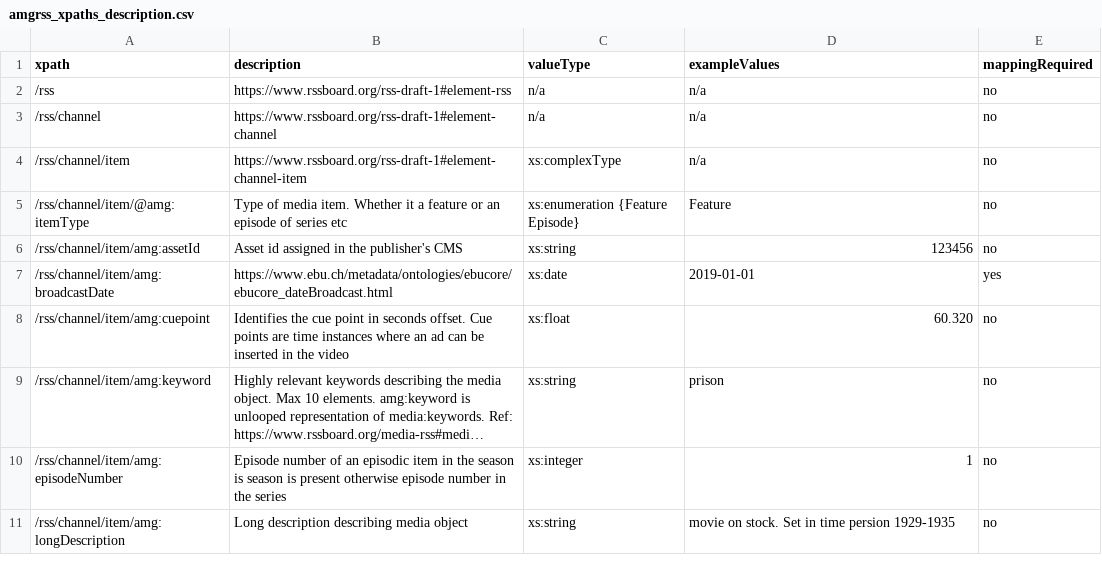
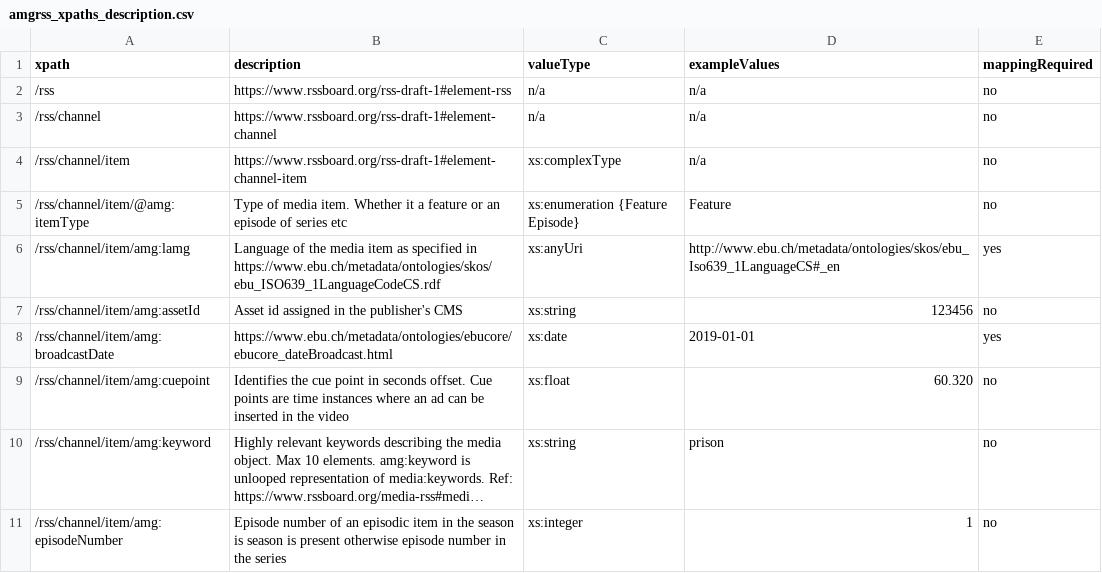
Before and after one commit to amagimedia/metadata, a CSV file: amgrss_schemas/amgrss_xpaths_description.csv, drawn as a sheet; only a part is shown; the shorter side is filled out with more unchanged rows; long unchanged cells end in …; the diff names each change by its address in the sheet, - before the commit and + after, or states it on an @@ line.

Commit message:
Adding amg:lang for item

```diff
--- a/amgrss_schemas/amgrss_xpaths_description.csv
+++ b/amgrss_schemas/amgrss_xpaths_description.csv
+row 6: /rss/channel/item/amg:lamg | Language of the media item as specified in https://www.ebu.ch/metadata/ontologies/skos/ebu_ISO639_1LanguageCodeCS.rdf | xs:anyUri | http://www.ebu.ch/metadata/ontologies/skos/ebu_Iso639_1LanguageCS#_en | yes
```
